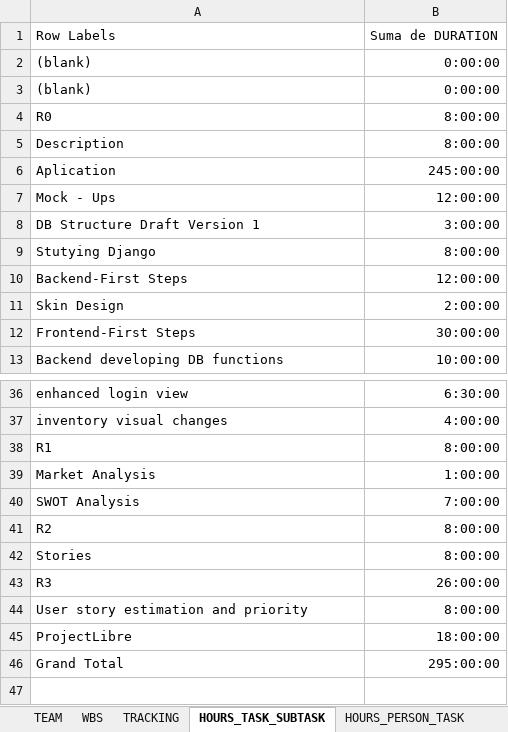
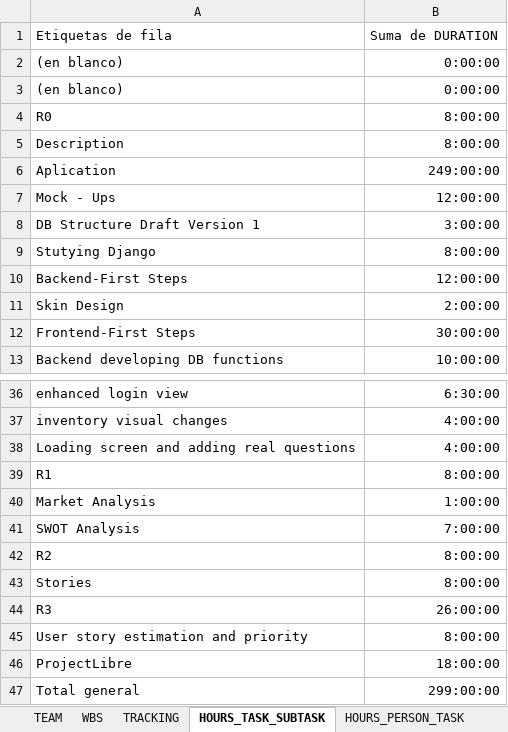
Before and after one commit to Ballingo/Drafts-Ballingo, an Excel workbook: Tracking.xlsx, sheet HOURS_TASK_SUBTASK, drawn as a sheet; only a part is shown, gaps mark what is left out; values as stored, in another font and other column widths than the file's, no borders; removed rows and columns are numbered as before the commit, all else as after; the diff names each change by its address in the sheet, - before the commit and + after, or states it on an @@ line.

```diff
--- a/Tracking.xlsx (sheet HOURS_TASK_SUBTASK)
+++ b/Tracking.xlsx (sheet HOURS_TASK_SUBTASK)
-A1: Row Labels
+A1: Etiquetas de fila
-A2:A3: (blank)
+A2:A3: (en blanco)
-B6: 245:00:00
+B6: 249:00:00
+row 38: Loading screen and adding real questions | 4:00:00
-row 46: Grand Total | 295:00:00
+row 47: Total general | 299:00:00
```
Also changed, not shown: sheet TRACKING, sheet HOURS_PERSON_DAY, sheet HOURS_PERSON_TASK, sheet WBS, charts or pictures.
